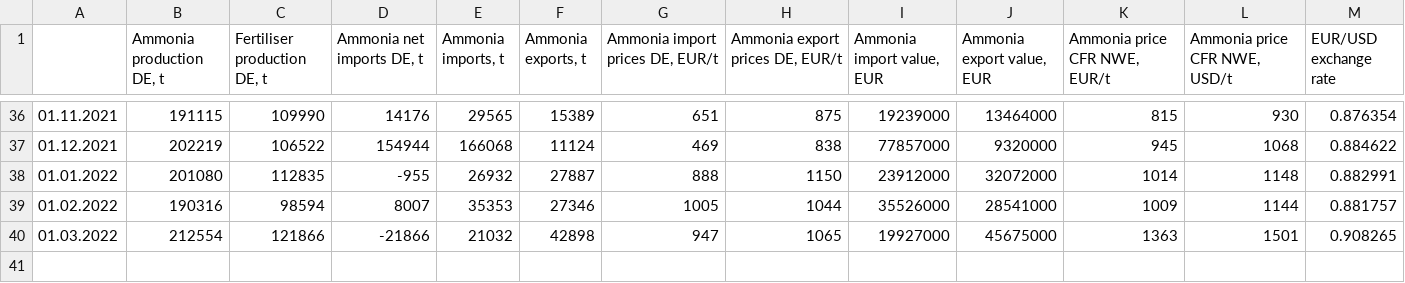
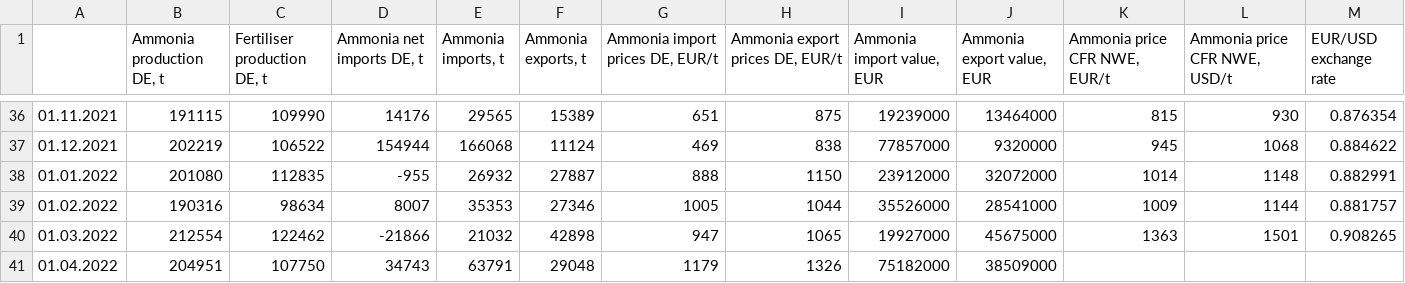
Before and after one commit to oruhnau/energy_demand, a CSV file: data/ammonia_DE.csv, drawn as a sheet; only a part is shown, gaps mark what is left out.

Commit message:
April update ammonia

```diff
--- a/data/ammonia_DE.csv
+++ b/data/ammonia_DE.csv
@@ -38,3 +38,4 @@
 01.01.2022;201080;112835;-955;26932;27887;888;1150;23912000;32072000;1014;1148;0.882991
-01.02.2022;190316;98594;8007;35353;27346;1005;1044;35526000;28541000;1009;1144;0.881757
-01.03.2022;212554;121866;-21866;21032;42898;947;1065;19927000;45675000;1363;1501;0.908265
+01.02.2022;190316;98634;8007;35353;27346;1005;1044;35526000;28541000;1009;1144;0.881757
+01.03.2022;212554;122462;-21866;21032;42898;947;1065;19927000;45675000;1363;1501;0.908265
+01.04.2022;204951;107750;34743;63791;29048;1179;1326;75182000;38509000;;;
```
